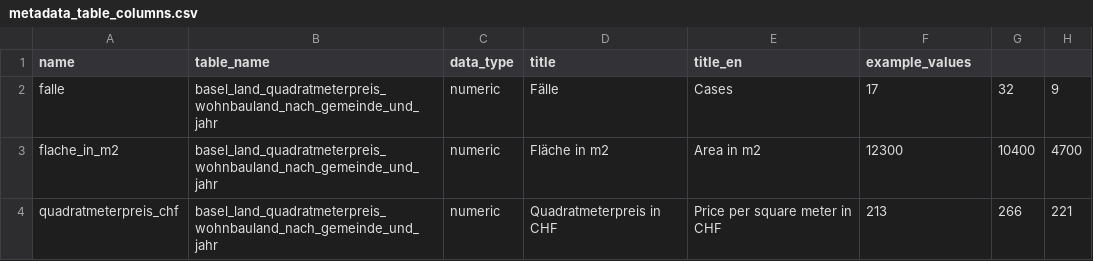
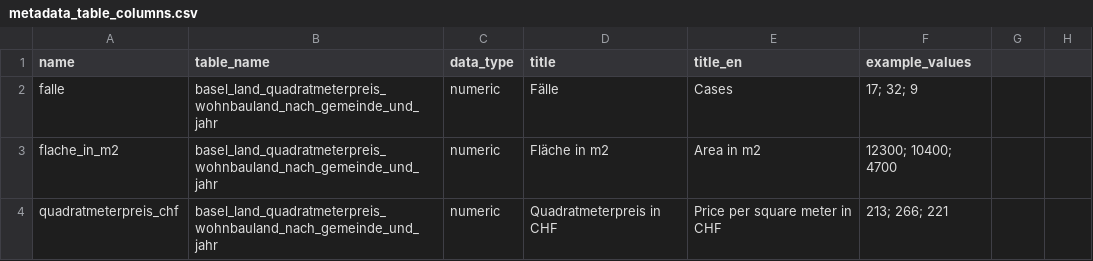
Before and after one commit to statistikZH/statbotData, a CSV file: pipelines/A23/metadata_table_columns.csv, drawn as a sheet.

```diff
--- a/pipelines/A23/metadata_table_columns.csv
+++ b/pipelines/A23/metadata_table_columns.csv
@@ -1,4 +1,4 @@
 name;table_name;data_type;title;title_en;example_values
-falle;basel_land_quadratmeterpreis_wohnbauland_nach_gemeinde_und_jahr;numeric;"Fälle";"Cases";17; 32; 9
-flache_in_m2;basel_land_quadratmeterpreis_wohnbauland_nach_gemeinde_und_jahr;numeric;"Fläche in m2";"Area in m2";12300; 10400; 4700
-quadratmeterpreis_chf;basel_land_quadratmeterpreis_wohnbauland_nach_gemeinde_und_jahr;numeric;"Quadratmeterpreis in CHF";"Price per square meter in CHF";213; 266; 221
+falle;basel_land_quadratmeterpreis_wohnbauland_nach_gemeinde_und_jahr;numeric;"Fälle";"Cases";"17; 32; 9"
+flache_in_m2;basel_land_quadratmeterpreis_wohnbauland_nach_gemeinde_und_jahr;numeric;"Fläche in m2";"Area in m2";"12300; 10400; 4700"
+quadratmeterpreis_chf;basel_land_quadratmeterpreis_wohnbauland_nach_gemeinde_und_jahr;numeric;"Quadratmeterpreis in CHF";"Price per square meter in CHF";"213; 266; 221"
```
Also changed, not shown: pipelines/A23/metadata_tables.csv, 1 other file.
